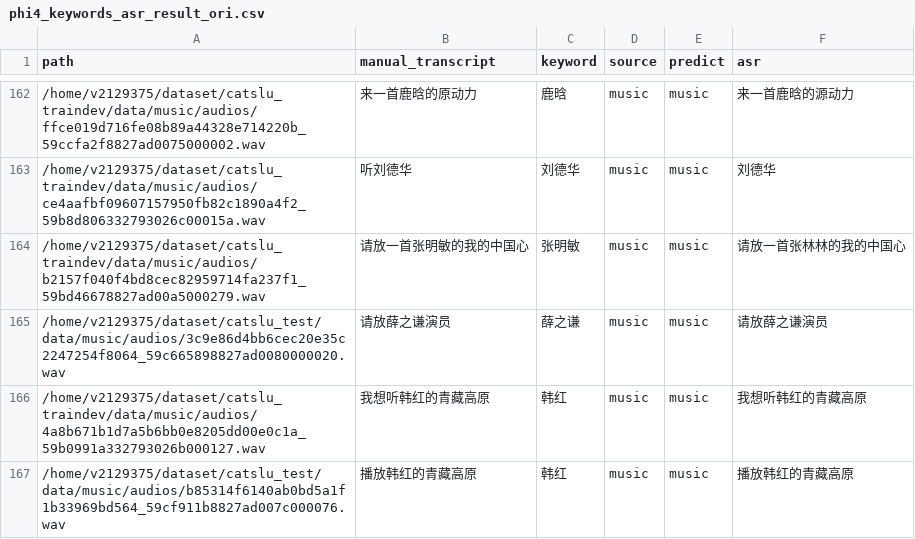
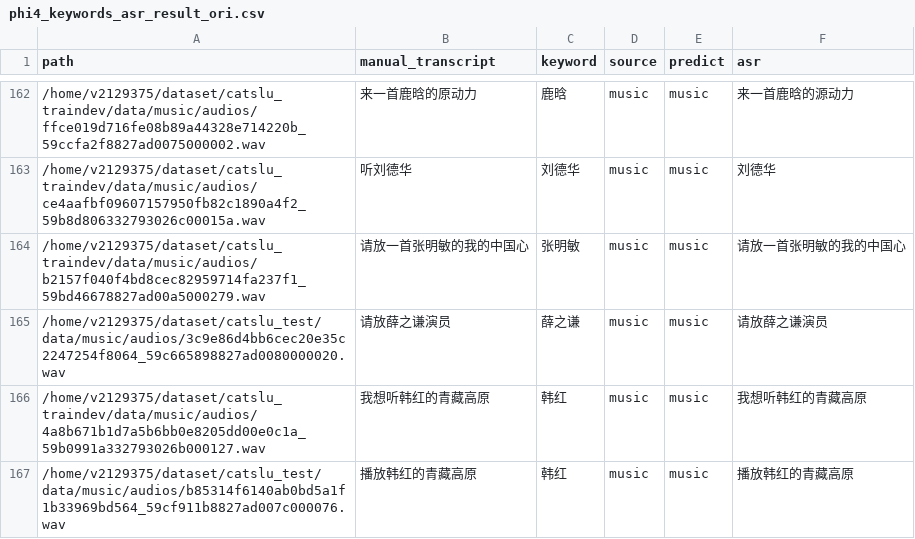
Before and after one commit to v2129375/asr_biasing, a CSV file: asr/exp/phi4_keywords_asr_result_ori.csv, drawn as a sheet; only a part is shown, gaps mark what is left out; the diff covers the shown part only.

```diff
--- a/asr/exp/phi4_keywords_asr_result_ori.csv
+++ b/asr/exp/phi4_keywords_asr_result_ori.csv
@@ -163,3 +163,3 @@ path,manual_transcript,keyword,source,predict,asr
 /home/v2129375/dataset/catslu_traindev/data/music/audios/ce4aafbf09607157950fb82c1890a4f2_59b8d806332793026c00015a.wav,听刘德华,刘德华,music,music,刘德华
-/home/v2129375/dataset/catslu_traindev/data/music/audios/b2157f040f4bd8cec82959714fa237f1_59bd46678827ad00a5000279.wav,请放一首张明敏的我的中国心,张明敏,music,music,请放一首张林林的我的中国心
+/home/v2129375/dataset/catslu_traindev/data/music/audios/b2157f040f4bd8cec82959714fa237f1_59bd46678827ad00a5000279.wav,请放一首张明敏的我的中国心,张明敏,music,music,请放一首张明敏的我的中国心
 /home/v2129375/dataset/catslu_test/data/music/audios/3c9e86d4bb6cec20e35c2247254f8064_59c665898827ad0080000020.wav,请放薛之谦演员,薛之谦,music,music,请放薛之谦演员
```
Also changed, not shown: 49 edited cells elsewhere in this file, 3 other files.
